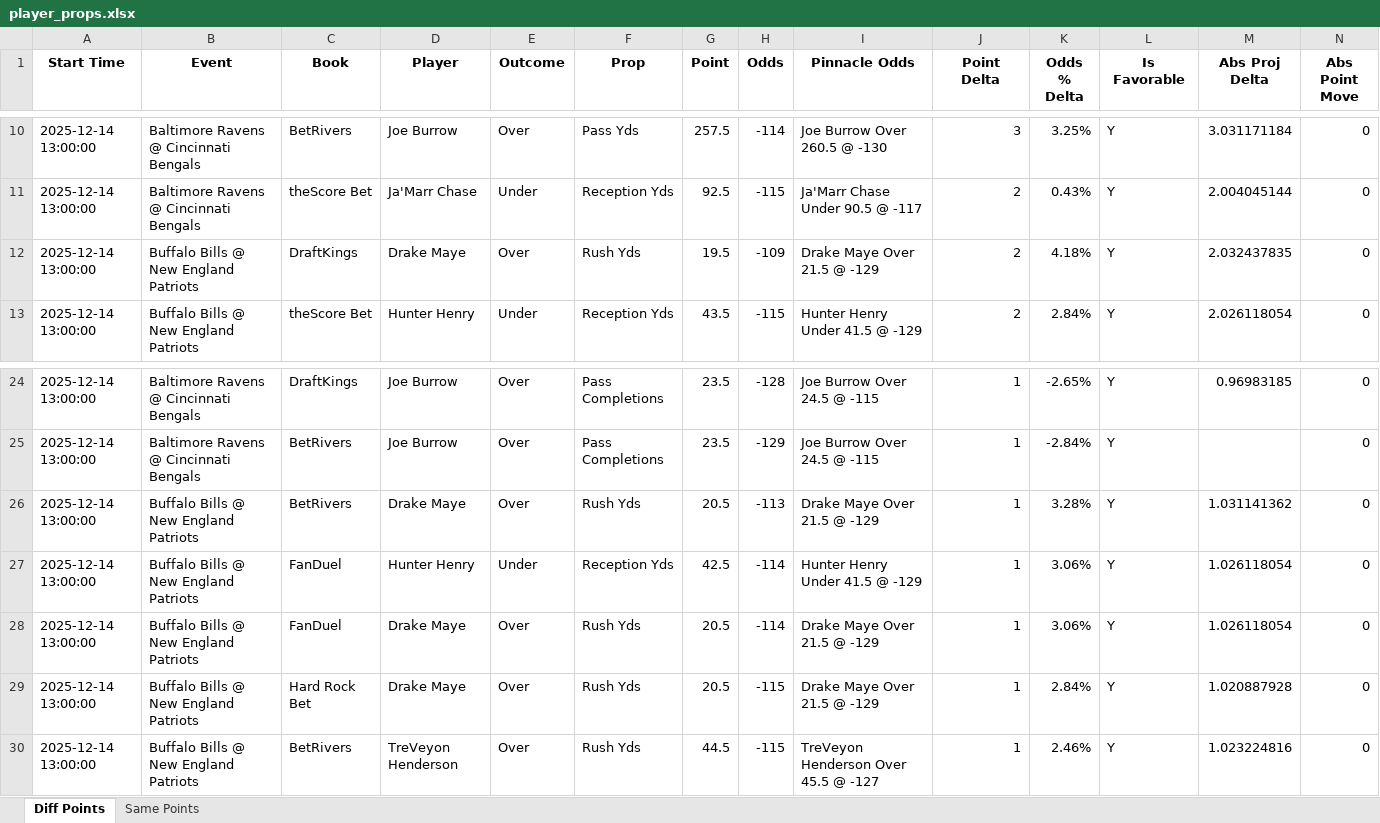
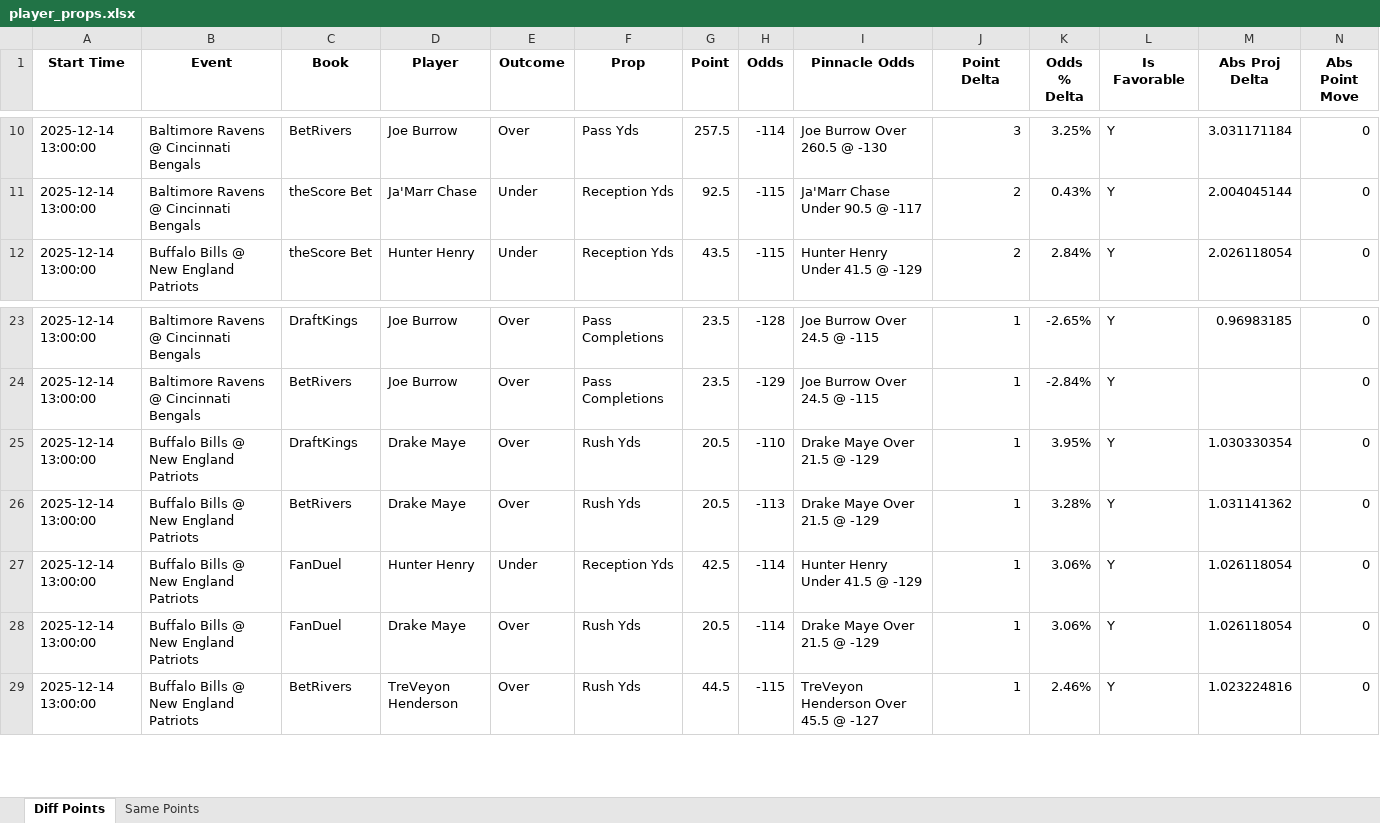
Before and after one commit to rahulShahCode/player-props-scraper, an Excel workbook: player_props.xlsx, sheet Diff Points, drawn as a sheet; only a part is shown, gaps mark what is left out; values as stored, in another font and other column widths than the file's, no borders; removed rows and columns are numbered as before the commit, all else as after; the diff names each change by its address in the sheet, - before the commit and + after, or states it on an @@ line.

```diff
--- a/player_props.xlsx (sheet Diff Points)
+++ b/player_props.xlsx (sheet Diff Points)
-row 12: 2025-12-14 13:00:00 | Buffalo Bills @ New England Patriots | DraftKings | Drake Maye | Over | Rush Yds | 19.5 | -109 | Drake Maye Over 21.5 @ -129 | 2 | 4.18% | Y | 2.032437835 | 0
+row 25: 2025-12-14 13:00:00 | Buffalo Bills @ New England Patriots | DraftKings | Drake Maye | Over | Rush Yds | 20.5 | -110 | Drake Maye Over 21.5 @ -129 | 1 | 3.95% | Y | 1.030330354 | 0
-row 29: 2025-12-14 13:00:00 | Buffalo Bills @ New England Patriots | Hard Rock Bet | Drake Maye | Over | Rush Yds | 20.5 | -115 | Drake Maye Over 21.5 @ -129 | 1 | 2.84% | Y | 1.020887928 | 0
```
Also changed, not shown: 2 other files.
